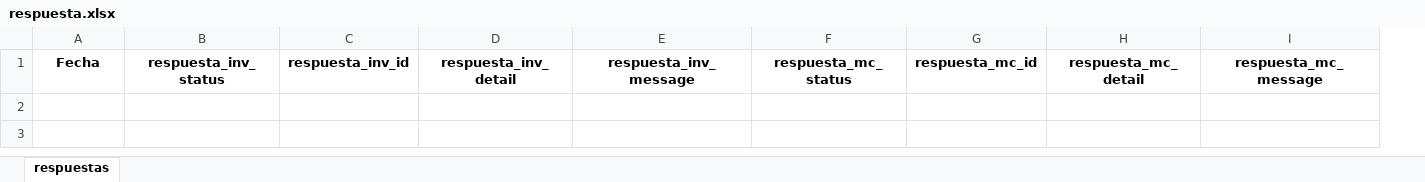
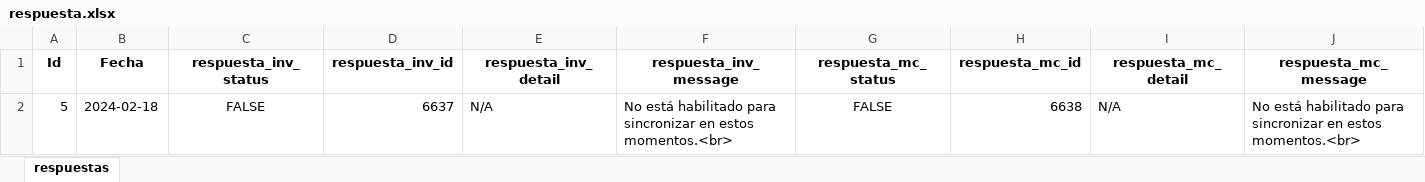
Before and after one commit to Joaquin-Contreras/BDF_sincronizacion, an Excel workbook: respuestas/respuesta.xlsx, sheet respuestas, drawn as a sheet; only a part is shown; values as stored, in another font and other column widths than the file's, no borders; rows hold the shown columns only; the diff names each change by its address in the sheet, - before the commit and + after, or states it on an @@ line.

```diff
--- a/respuestas/respuesta.xlsx (sheet respuestas)
+++ b/respuestas/respuesta.xlsx (sheet respuestas)
+column A (Id), empty
+row 2: 5 | 2024-02-18 | FALSE | 6637 | N/A | No está habilitado para sincronizar en estos momentos.<br> | FALSE | 6638 | N/A | No está habilitado para sincronizar en estos momentos.<br>
```
Also changed, not shown: 1 other file.
